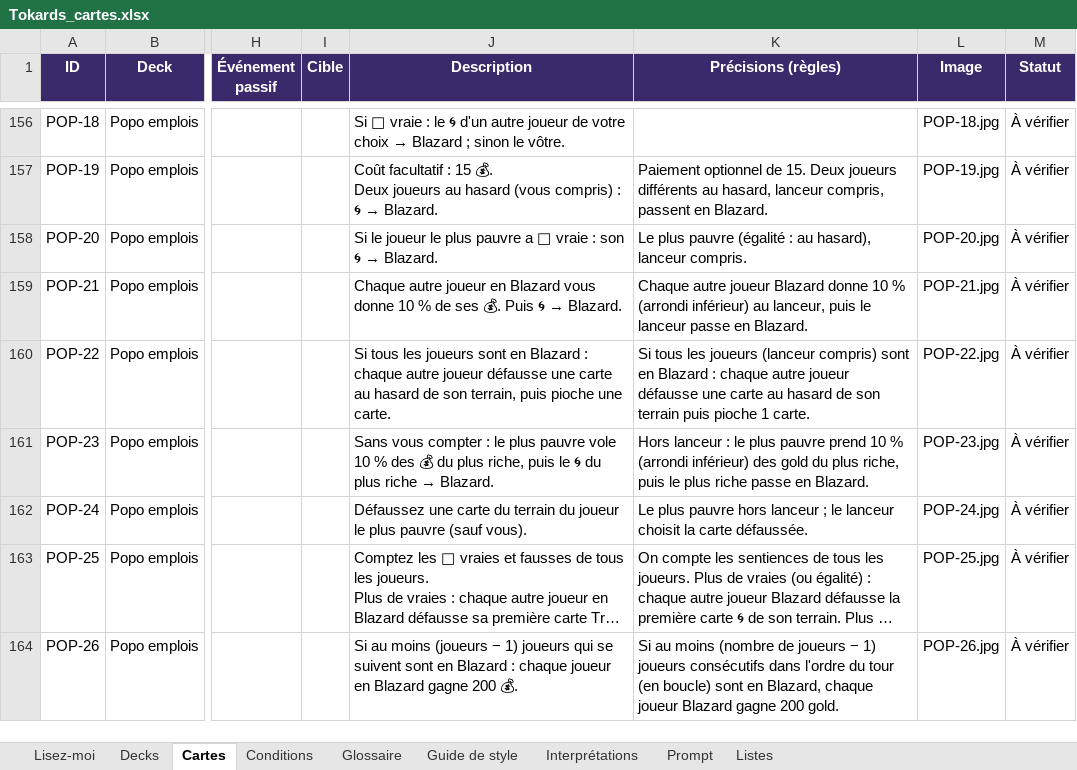
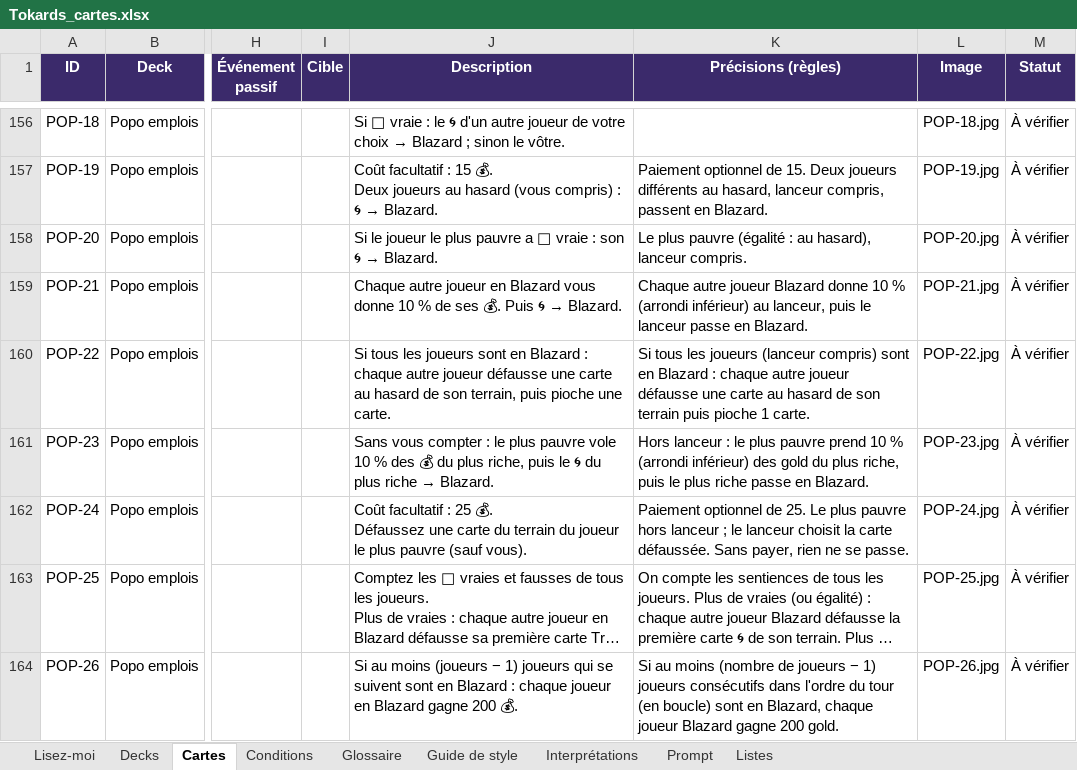
Before and after one commit to Emilezola0/Tokards, an Excel workbook: data/Tokards_cartes.xlsx, sheet Cartes, drawn as a sheet; only a part is shown, gaps mark what is left out; long unchanged cells end in …; values as stored, in another font and other column widths than the file's, no borders; conditional formats not drawn; ↵ is a line break in a cell; the diff names each change by its address in the sheet, - before the commit and + after, or states it on an @@ line.

```diff
--- a/data/Tokards_cartes.xlsx (sheet Cartes)
+++ b/data/Tokards_cartes.xlsx (sheet Cartes)
-J162 (Description): Défaussez une…
+J162 (Description): Coût facultatif : 25 💰. ↵ Défaussez une…
-K162 (Précisions (règles)): Le plus pauvre hors lanceur ; le lanceur choisit la carte défaussée.
+K162 (Précisions (règles)): Paiement optionnel de 25. Le plus pauvre hors lanceur ; le lanceur choisit la carte défaussée. Sans payer, rien ne se passe.
```
Also changed, not shown: sheet Interprétations, 4 other files.
